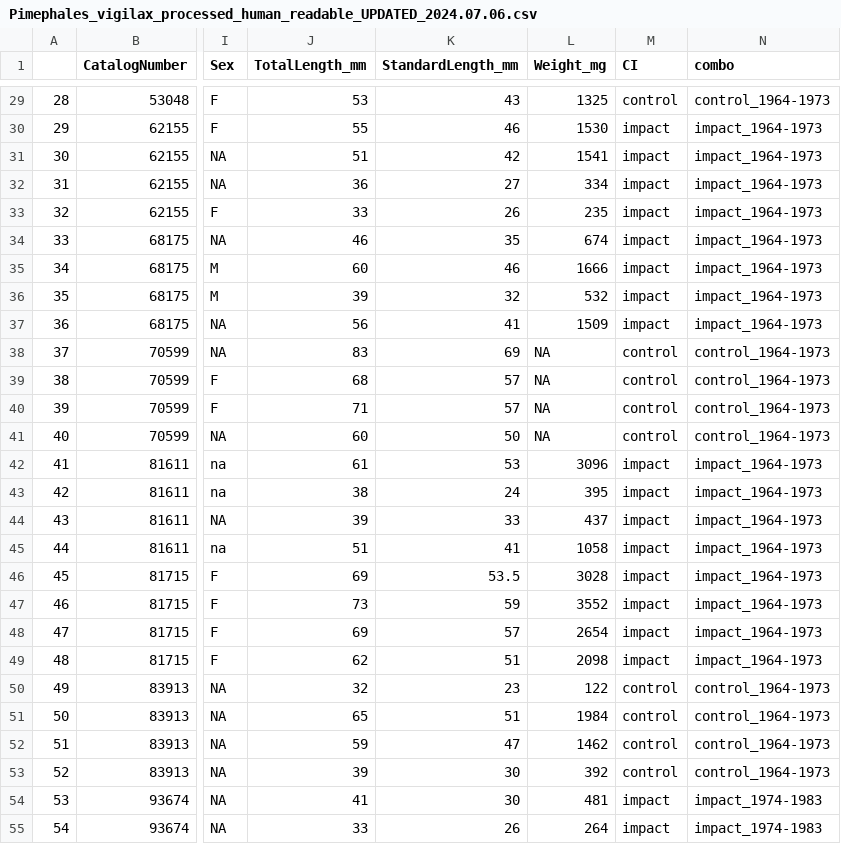
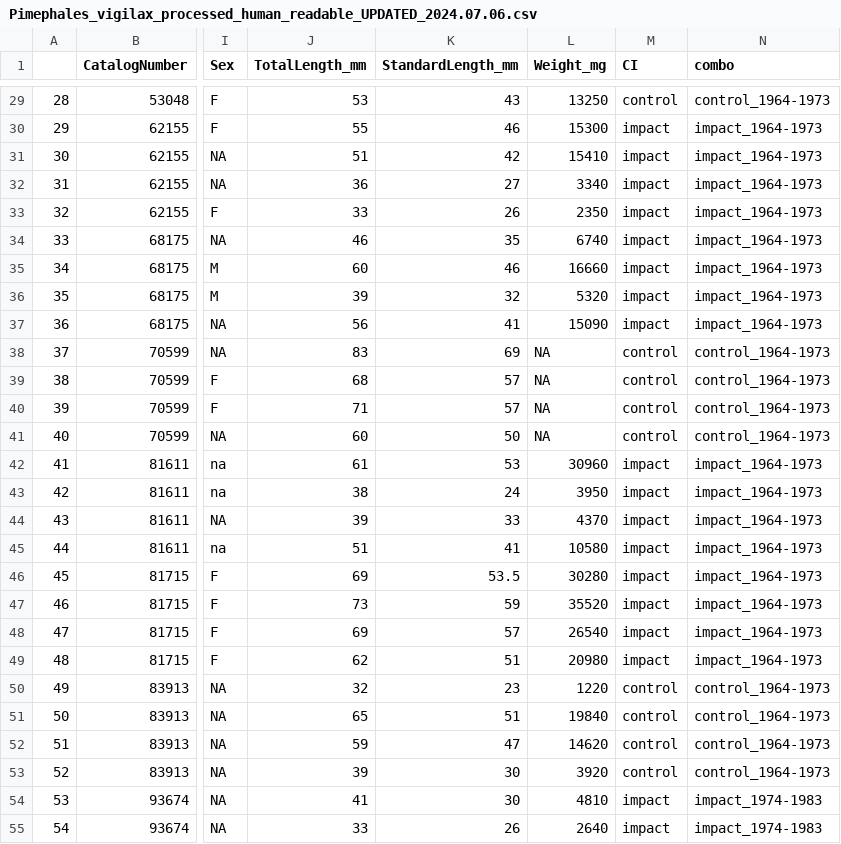
Before and after one commit to wood-lab/TUBRI, a CSV file: data/processed/Pimephales_vigilax_processed_human_readable_UPDATED_2024.07.06.csv, drawn as a sheet; only a part is shown, gaps mark what is left out; the diff covers the shown part only; the diff names each change by its address in the sheet, - before the commit and + after, or states it on an @@ line.

```diff
--- a/data/processed/Pimephales_vigilax_processed_human_readable_UPDATED_2024.07.06.csv
+++ b/data/processed/Pimephales_vigilax_processed_human_readable_UPDATED_2024.07.06.csv
-L29 (Weight_mg): 1325
+L29 (Weight_mg): 13250
-L30 (Weight_mg): 1530
+L30 (Weight_mg): 15300
-L31 (Weight_mg): 1541
+L31 (Weight_mg): 15410
-L32 (Weight_mg): 334
+L32 (Weight_mg): 3340
-L33 (Weight_mg): 235
+L33 (Weight_mg): 2350
-L34 (Weight_mg): 674
+L34 (Weight_mg): 6740
-L35 (Weight_mg): 1666
+L35 (Weight_mg): 16660
-L36 (Weight_mg): 532
+L36 (Weight_mg): 5320
-L37 (Weight_mg): 1509
+L37 (Weight_mg): 15090
-L42 (Weight_mg): 3096
+L42 (Weight_mg): 30960
-L43 (Weight_mg): 395
+L43 (Weight_mg): 3950
-L44 (Weight_mg): 437
+L44 (Weight_mg): 4370
-L45 (Weight_mg): 1058
+L45 (Weight_mg): 10580
-L46 (Weight_mg): 3028
+L46 (Weight_mg): 30280
-L47 (Weight_mg): 3552
+L47 (Weight_mg): 35520
-L48 (Weight_mg): 2654
+L48 (Weight_mg): 26540
-L49 (Weight_mg): 2098
+L49 (Weight_mg): 20980
-L50 (Weight_mg): 122
+L50 (Weight_mg): 1220
-L51 (Weight_mg): 1984
+L51 (Weight_mg): 19840
-L52 (Weight_mg): 1462
+L52 (Weight_mg): 14620
-L53 (Weight_mg): 392
+L53 (Weight_mg): 3920
-L54 (Weight_mg): 481
+L54 (Weight_mg): 4810
-L55 (Weight_mg): 264
+L55 (Weight_mg): 2640
```
Also changed, not shown: 169 edited cells elsewhere in this file, data/processed/Ictalurus_punctatus_processed_machine_readable_UPDATED_2024.07.06.csv, 2 other files.
